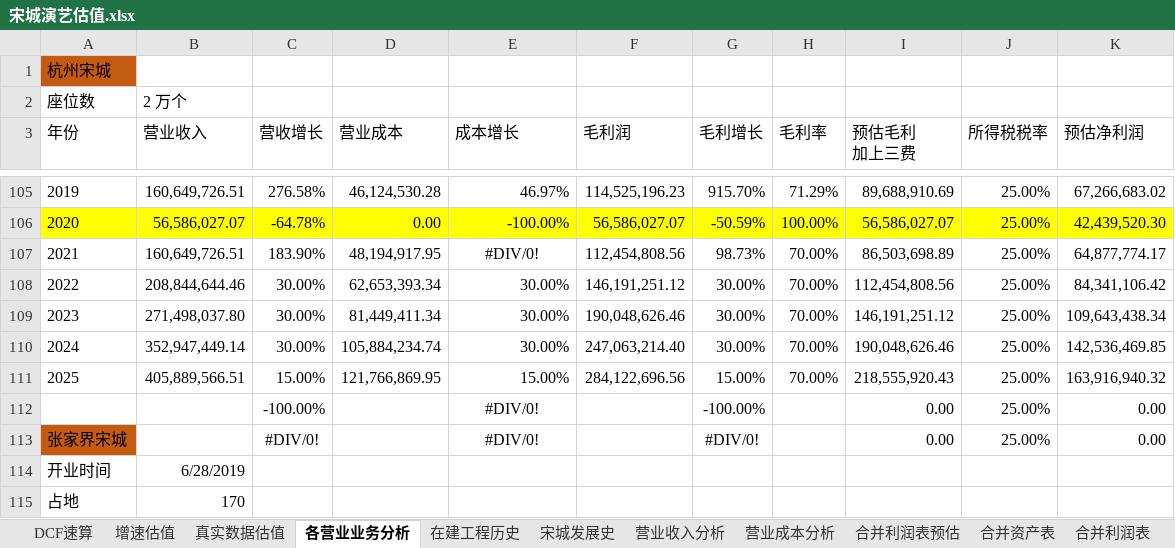
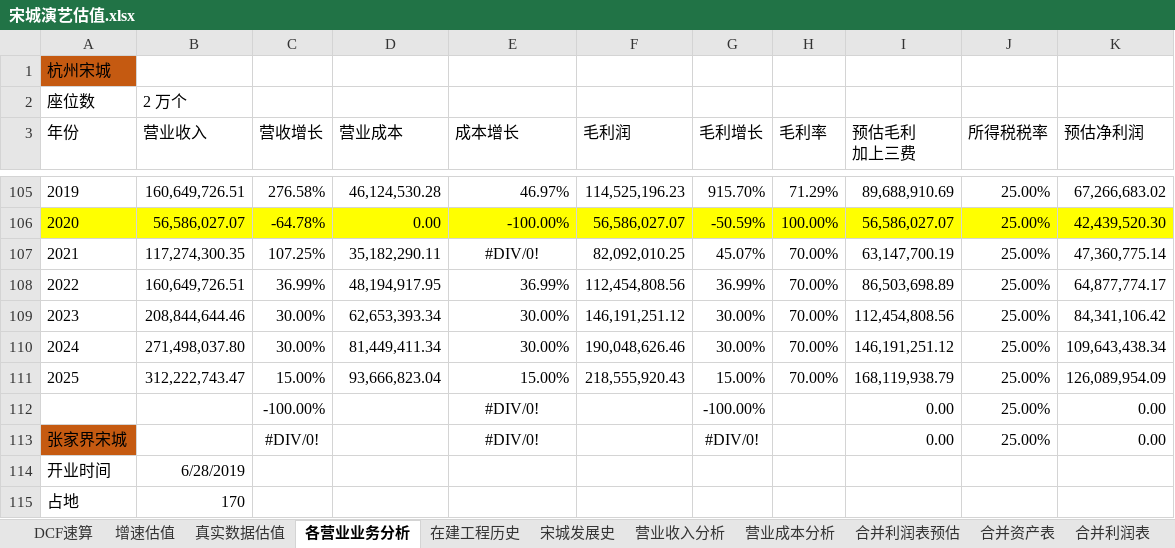
Before and after one commit to bivana/stock_learn, an Excel workbook: 300144_宋城演艺/宋城演艺估值.xlsx, sheet 各营业业务分析, drawn as a sheet; only a part is shown, gaps mark what is left out; values as stored, in another font and other column widths than the file's, no borders; removed rows and columns are numbered as before the commit, all else as after; the diff covers the shown part only; the diff names each change by its address in the sheet, - before the commit and + after, or states it on an @@ line.

```diff
--- a/300144_宋城演艺/宋城演艺估值.xlsx (sheet 各营业业务分析)
+++ b/300144_宋城演艺/宋城演艺估值.xlsx (sheet 各营业业务分析)
+row 107: 2021 | 117,274,300.35 | 107.25% | 35,182,290.11 | #DIV/0! | 82,092,010.25 | 45.07% | 70.00% | 63,147,700.19 | 25.00% | 47,360,775.14
-A108 (年份): 2021
+A108 (年份): 2022
-C108 (营收增长): 183.90%
+C108 (营收增长): 36.99%
-E108 (成本增长): #DIV/0!
+E108 (成本增长): 36.99%
-E108 alignment: center
+E108 alignment: right
-G108 (毛利增长): 98.73%
+G108 (毛利增长): 36.99%
-A109 (年份): 2022
+A109 (年份): 2023
-A110 (年份): 2023
+A110 (年份): 2024
-row 110: 2024 | 352,947,449.14 | 30.00% | 105,884,234.74 | 30.00% | 247,063,214.40 | 30.00% | 70.00% | 190,048,626.46 | 25.00% | 142,536,469.85
-B111 (营业收入): 405,889,566.51
+B111 (营业收入): 312,222,743.47
-D111 (营业成本): 121,766,869.95
+D111 (营业成本): 93,666,823.04
-F111 (毛利润): 284,122,696.56
+F111 (毛利润): 218,555,920.43
-I111 (预估毛利 加上三费): 218,555,920.43
+I111 (预估毛利 加上三费): 168,119,938.79
-K111 (预估净利润): 163,916,940.32
+K111 (预估净利润): 126,089,954.09
```
Also changed, not shown: 14 added rows, 14 removed rows, 133 edited cells and cell formats elsewhere in this sheet, sheet 真实数据估值, sheet 在建工程历史, formulas that keep their value, 16 other files.
